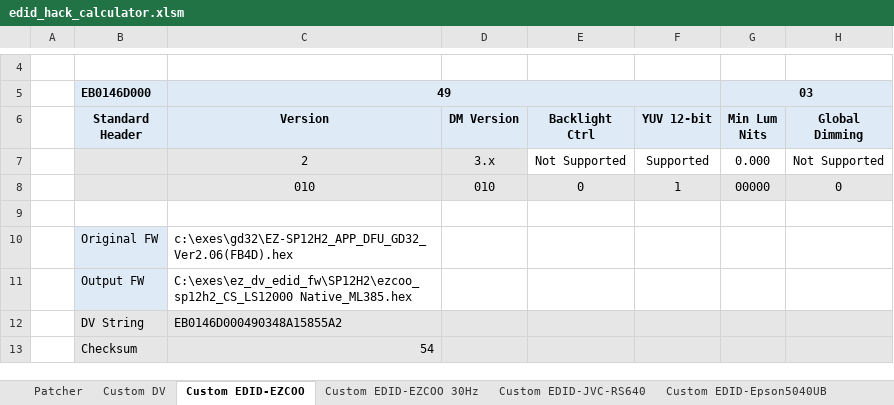
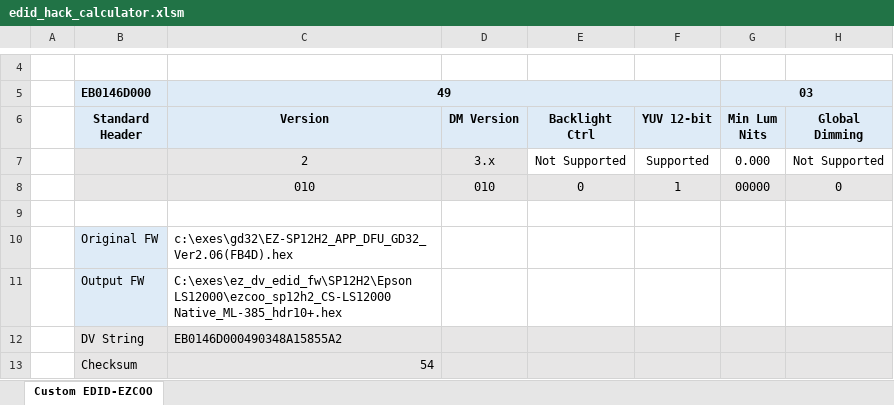
Before and after one commit to xnappo/ez_dv_edid_fw, an Excel workbook: SP12H2/edid_hack_calculator.xlsm, sheet Custom EDID-EZCOO, drawn as a sheet; only a part is shown, gaps mark what is left out; values as stored, in another font and other column widths than the file's, no borders; charts and pictures and conditional formats not drawn; the diff names each change by its address in the sheet, - before the commit and + after, or states it on an @@ line.

Commit message:
Force save-as dialog when Create button hit, hide further sheets to prevent confusion

```diff
--- a/SP12H2/edid_hack_calculator.xlsm (sheet Custom EDID-EZCOO)
+++ b/SP12H2/edid_hack_calculator.xlsm (sheet Custom EDID-EZCOO)
@@ sheet tab hidden: Patcher @@
@@ sheet tab hidden: Custom DV @@
@@ sheet tab hidden: Custom EDID-EZCOO 30Hz @@
@@ sheet tab hidden: Custom EDID-JVC-RS640 @@
@@ sheet tab hidden: Custom EDID-Epson5040UB @@
-C11: C:\exes\ez_dv_edid_fw\SP12H2\ezcoo_sp12h2_CS_LS12000 Native_ML385.hex
+C11: C:\exes\ez_dv_edid_fw\SP12H2\Epson LS12000\ezcoo_sp12h2_CS-LS12000 Native_ML-385_hdr10+.hex
```
Also changed, not shown: other sheet tabs, charts or pictures, EX11HAS-PRO/edid_hack_calculator_EX11HAS-PRO.xlsm.
